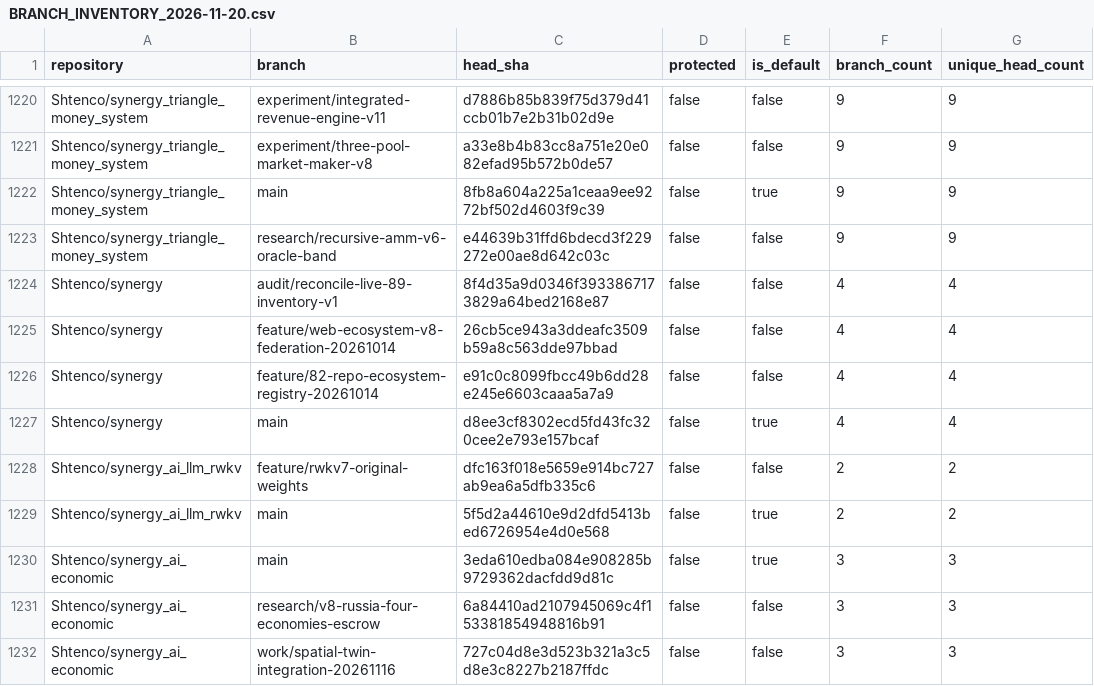
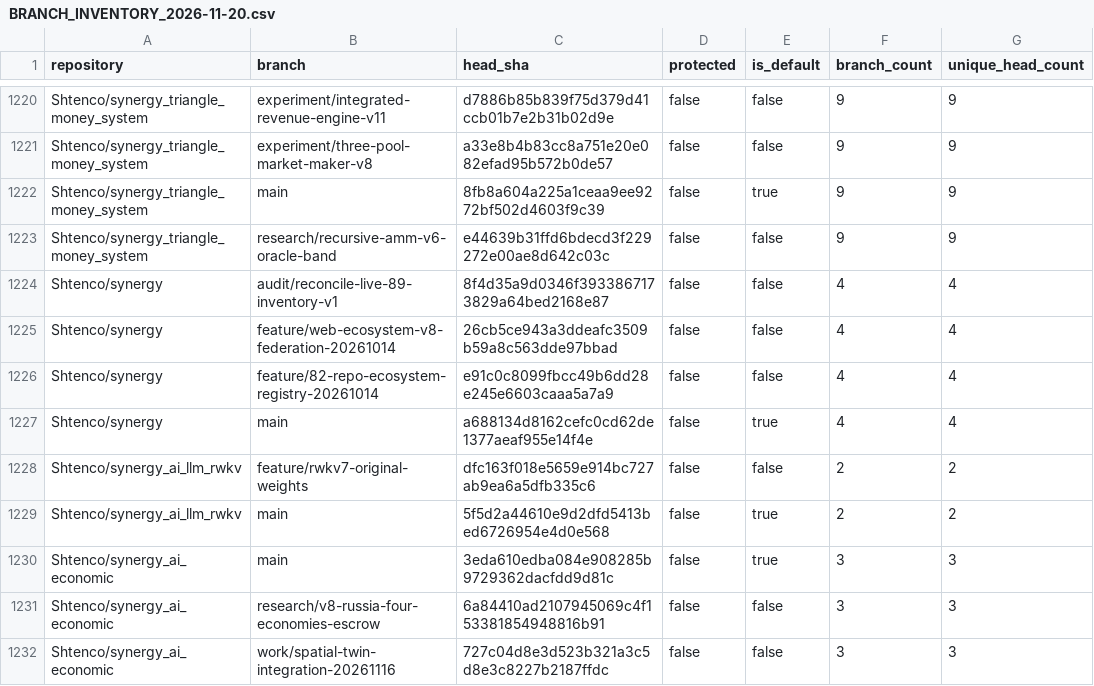
Before and after one commit to Shtenco/synergy, a CSV file: registry/BRANCH_INVENTORY_2026-11-20.csv, drawn as a sheet; only a part is shown, gaps mark what is left out.

Commit message:
Refresh umbrella main branch HEAD in branch CSV

```diff
--- a/registry/BRANCH_INVENTORY_2026-11-20.csv
+++ b/registry/BRANCH_INVENTORY_2026-11-20.csv
@@ -1226,3 +1226,3 @@ repository,branch,head_sha,protected,is_default,branch_count,unique_head_count
 "Shtenco/synergy","feature/82-repo-ecosystem-registry-20261014","e91c0c8099fbcc49b6dd28e245e6603caaa5a7a9",false,false,4,4
-"Shtenco/synergy","main","d8ee3cf8302ecd5fd43fc320cee2e793e157bcaf",false,true,4,4
+"Shtenco/synergy","main","a688134d8162cefc0cd62de1377aeaf955e14f4e",false,true,4,4
 "Shtenco/synergy_ai_llm_rwkv","feature/rwkv7-original-weights","dfc163f018e5659e914bc727ab9ea6a5dfb335c6",false,false,2,2
```
